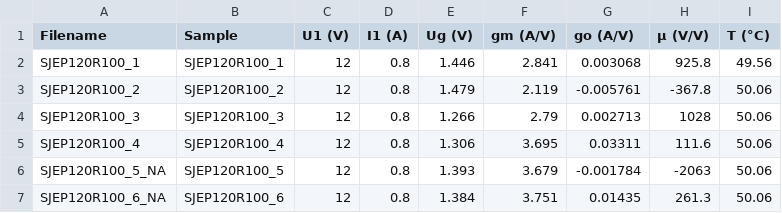
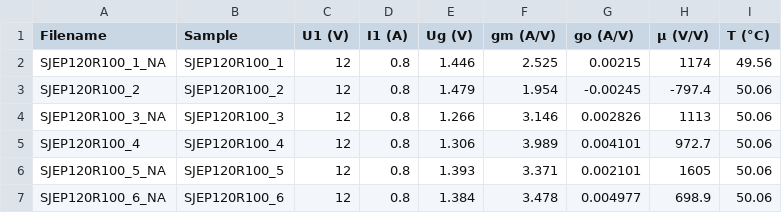
Before and after one commit to mbrennwa/curvetracedata, a CSV file: SJEP120R100/parameters.csv, drawn as a sheet.

```diff
--- a/SJEP120R100/parameters.csv
+++ b/SJEP120R100/parameters.csv
@@ -1,7 +1,7 @@
 Filename, Sample, U1 (V), I1 (A), Ug (V), gm (A/V), go (A/V), μ (V/V), T (°C)
-SJEP120R100_1, SJEP120R100_1, 12, 0.8, 1.446, 2.841, 0.003068, 925.8, 49.56
-SJEP120R100_2, SJEP120R100_2, 12, 0.8, 1.479, 2.119, -0.005761, -367.8, 50.06
-SJEP120R100_3, SJEP120R100_3, 12, 0.8, 1.266, 2.79, 0.002713, 1028, 50.06
-SJEP120R100_4, SJEP120R100_4, 12, 0.8, 1.306, 3.695, 0.03311, 111.6, 50.06
-SJEP120R100_5_NA, SJEP120R100_5, 12, 0.8, 1.393, 3.679, -0.001784, -2063, 50.06
-SJEP120R100_6_NA, SJEP120R100_6, 12, 0.8, 1.384, 3.751, 0.01435, 261.3, 50.06
+SJEP120R100_1_NA, SJEP120R100_1, 12, 0.8, 1.446, 2.525, 0.00215, 1174, 49.56
+SJEP120R100_2, SJEP120R100_2, 12, 0.8, 1.479, 1.954, -0.00245, -797.4, 50.06
+SJEP120R100_3_NA, SJEP120R100_3, 12, 0.8, 1.266, 3.146, 0.002826, 1113, 50.06
+SJEP120R100_4, SJEP120R100_4, 12, 0.8, 1.306, 3.989, 0.004101, 972.7, 50.06
+SJEP120R100_5_NA, SJEP120R100_5, 12, 0.8, 1.393, 3.371, 0.002101, 1605, 50.06
+SJEP120R100_6_NA, SJEP120R100_6, 12, 0.8, 1.384, 3.478, 0.004977, 698.9, 50.06
```
Also changed, not shown: SJEP120R100/curvematch.csv, 11 other files.
